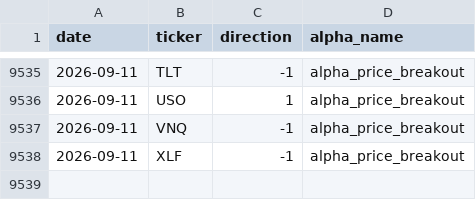
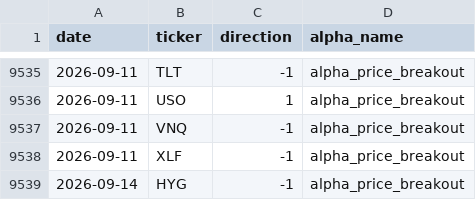
Before and after one commit to nikolas-joyce/alpha-price-breakout, a CSV file: outputs/signals_latest.csv, drawn as a sheet; only a part is shown, gaps mark what is left out; the diff names each change by its address in the sheet, - before the commit and + after, or states it on an @@ line.

```diff
--- a/outputs/signals_latest.csv
+++ b/outputs/signals_latest.csv
+row 9539: 2026-09-14 | HYG | -1 | alpha_price_breakout
```
